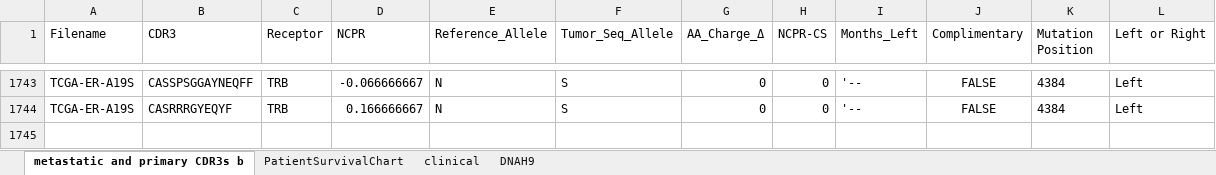
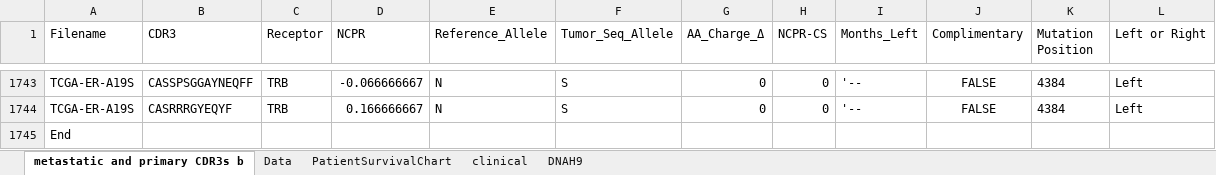
Before and after one commit to yshen25/DNAh9_CDR3, an Excel workbook: EditedDataset2.xlsx, sheet metastatic and primary CDR3s b, drawn as a sheet; only a part is shown, gaps mark what is left out; values as stored, in another font and other column widths than the file's, no borders; the diff names each change by its address in the sheet, - before the commit and + after, or states it on an @@ line.

Commit message:
Moved Patient Data to Dictionary
Huge speed and simplicity update. Patient data taken from excel and moved into one big dictionary. Cuts down crazy amounts of time and effort.

```diff
--- a/EditedDataset2.xlsx (sheet metastatic and primary CDR3s b)
+++ b/EditedDataset2.xlsx (sheet metastatic and primary CDR3s b)
+sheet tab: Data
+row 1745: End
```
Also changed, not shown: sheet PatientSurvivalChart, charts or pictures, Dataset.xlsx, EditedDataset.xlsx, 4 other files.
